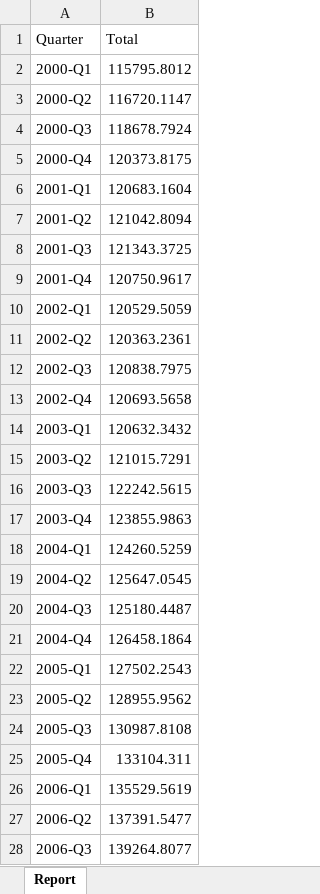
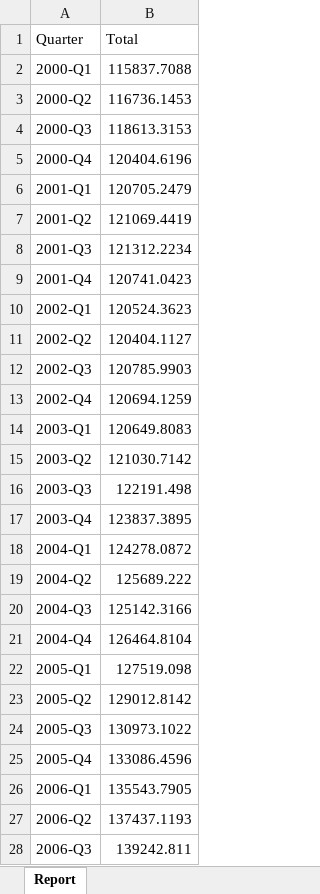
Before and after one commit to fischer-lukas/bina24_cifci_fischer, an Excel workbook: 3-BIP/CH/snb-data-gdpap-de-selection-20240221_0900.xlsx, sheet Report, drawn as a sheet; only a part is shown; values as stored, in another font and other column widths than the file's, no borders; the diff covers the shown part only; the diff names each change by its address in the sheet, - before the commit and + after, or states it on an @@ line.

Commit message:
BIP CH Excel

```diff
--- a/3-BIP/CH/snb-data-gdpap-de-selection-20240221_0900.xlsx (sheet Report)
+++ b/3-BIP/CH/snb-data-gdpap-de-selection-20240221_0900.xlsx (sheet Report)
-B2 (Total): 115795.8012
+B2 (Total): 115837.7088
-B3 (Total): 116720.1147
+B3 (Total): 116736.1453
-B4 (Total): 118678.7924
+B4 (Total): 118613.3153
-B5 (Total): 120373.8175
+B5 (Total): 120404.6196
-B6 (Total): 120683.1604
+B6 (Total): 120705.2479
-B7 (Total): 121042.8094
+B7 (Total): 121069.4419
-B8 (Total): 121343.3725
+B8 (Total): 121312.2234
-B9 (Total): 120750.9617
+B9 (Total): 120741.0423
-B10 (Total): 120529.5059
+B10 (Total): 120524.3623
-B11 (Total): 120363.2361
+B11 (Total): 120404.1127
-B12 (Total): 120838.7975
+B12 (Total): 120785.9903
-B13 (Total): 120693.5658
+B13 (Total): 120694.1259
-B14 (Total): 120632.3432
+B14 (Total): 120649.8083
-B15 (Total): 121015.7291
+B15 (Total): 121030.7142
-B16 (Total): 122242.5615
+B16 (Total): 122191.498
-B17 (Total): 123855.9863
+B17 (Total): 123837.3895
-B18 (Total): 124260.5259
+B18 (Total): 124278.0872
-B19 (Total): 125647.0545
+B19 (Total): 125689.222
-B20 (Total): 125180.4487
+B20 (Total): 125142.3166
-B21 (Total): 126458.1864
+B21 (Total): 126464.8104
-B22 (Total): 127502.2543
+B22 (Total): 127519.098
-B23 (Total): 128955.9562
+B23 (Total): 129012.8142
-B24 (Total): 130987.8108
+B24 (Total): 130973.1022
-B25 (Total): 133104.311
+B25 (Total): 133086.4596
-B26 (Total): 135529.5619
+B26 (Total): 135543.7905
-B27 (Total): 137391.5477
+B27 (Total): 137437.1193
-B28 (Total): 139264.8077
+B28 (Total): 139242.811
```
Also changed, not shown: 1 added row and 68 edited cells elsewhere in this sheet.
